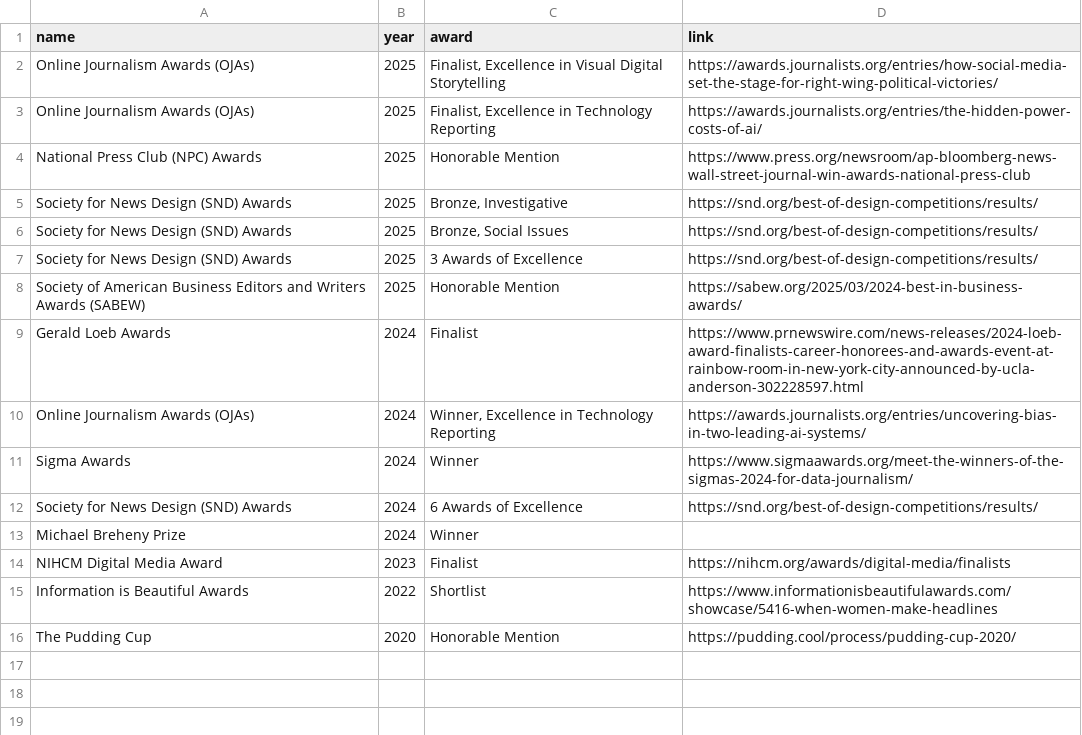
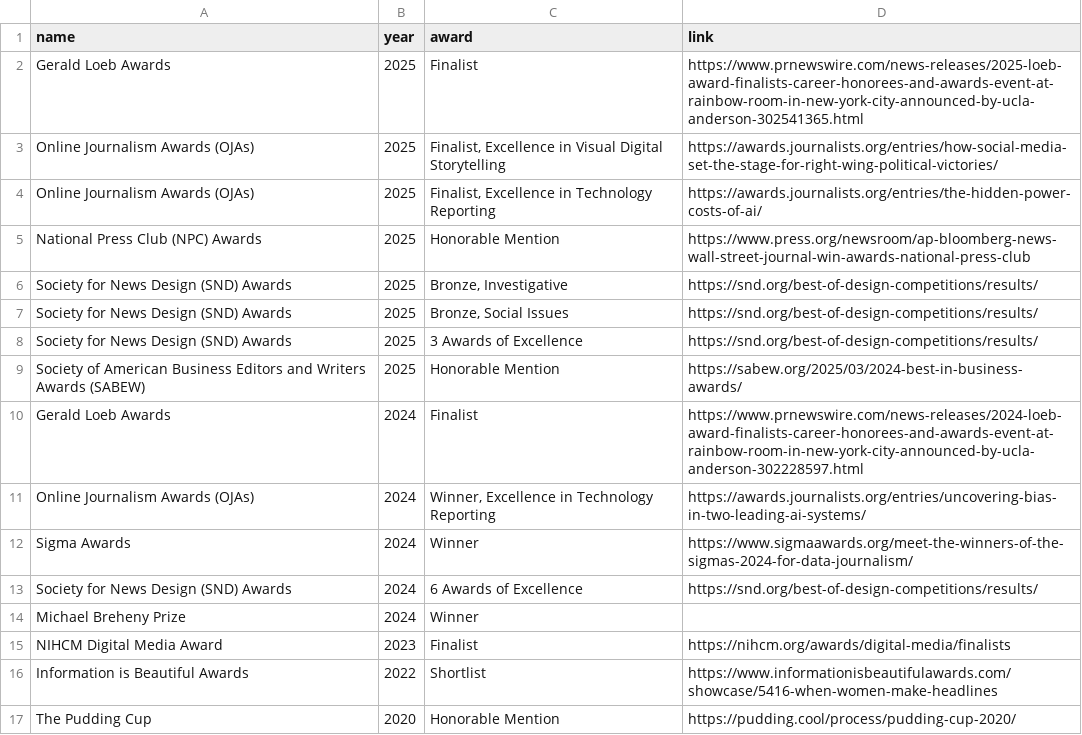
Before and after one commit to lnicoletti/personal-website, a CSV file: static/data/awards.csv, drawn as a sheet; the diff names each change by its address in the sheet, - before the commit and + after, or states it on an @@ line.

Commit message:
awards

```diff
--- a/static/data/awards.csv
+++ b/static/data/awards.csv
+row 2: Gerald Loeb Awards | 2025 | Finalist | https://www.prnewswire.com/news-releases/2025-loeb-award-finalists-career-honorees-and-awards-event-at-rainbow-room-in-new-york-city-announced-by-ucla-anderson-302541365.html
```
